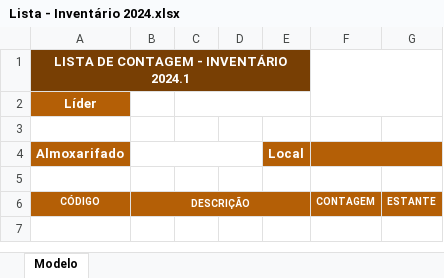
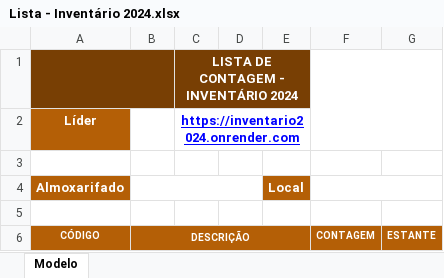
Before and after one commit to Cemag-pcp/inventario2024, an Excel workbook: excel_dados_inventario/Lista - Inventário 2024.xlsx, sheet Modelo, drawn as a sheet; values as stored, in another font and other column widths than the file's, no borders; charts and pictures not drawn; removed rows and columns are numbered as before the commit, all else as after; the diff names each change by its address in the sheet, - before the commit and + after, or states it on an @@ line.

```diff
--- a/excel_dados_inventario/Lista - Inventário 2024.xlsx (sheet Modelo)
+++ b/excel_dados_inventario/Lista - Inventário 2024.xlsx (sheet Modelo)
-row 1: LISTA DE CONTAGEM - INVENTÁRIO 2024.1
+row 1:  |  | LISTA DE CONTAGEM - INVENTÁRIO 2024
-C2: (empty)
+C2: https://inventario2024.onrender.com
-F4 fill: #B45F06
+F4 fill: none
```
Also changed, not shown: charts or pictures, 6 other files.
